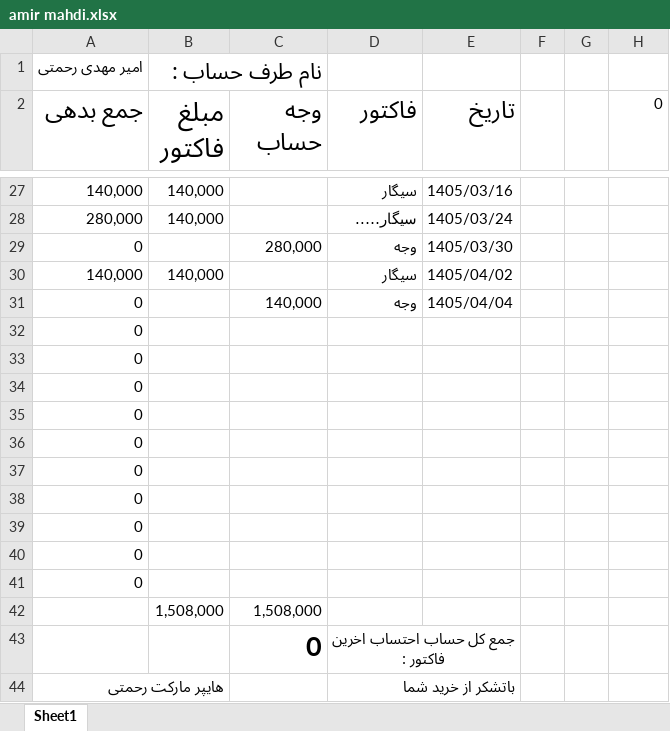
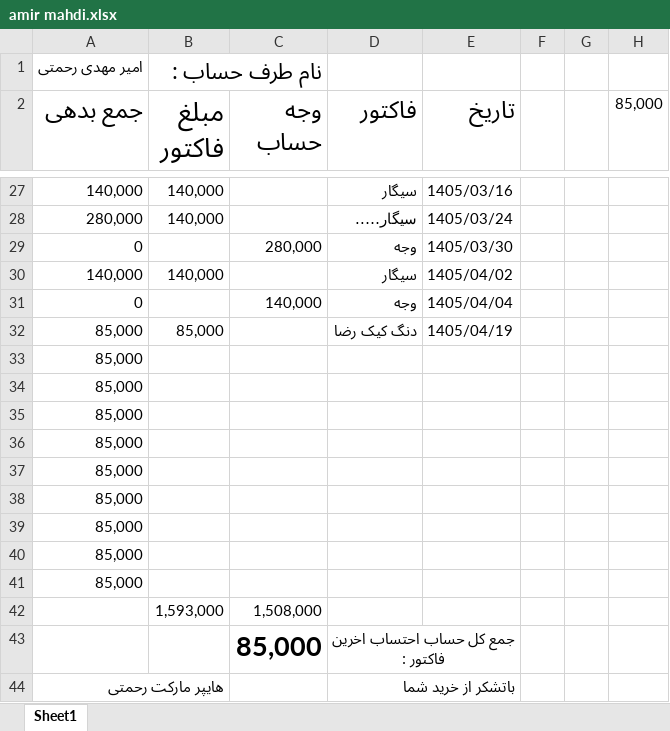
Before and after one commit to Hamidmarket/hesab, an Excel workbook: customers/amir mahdi.xlsx, sheet Sheet1, drawn as a sheet; only a part is shown, gaps mark what is left out; values as stored, in another font and other column widths than the file's, no borders; conditional formats not drawn; removed rows and columns are numbered as before the commit, all else as after; the diff names each change by its address in the sheet, - before the commit and + after, or states it on an @@ line.

```diff
--- a/customers/amir mahdi.xlsx (sheet Sheet1)
+++ b/customers/amir mahdi.xlsx (sheet Sheet1)
-H2: 0
+H2: 85,000
-row 32: 0
+row 32: 85,000 | 85,000 |  | دنگ کیک رضا | 1405/04/19
-A33:A41 (جمع بدهی): 0
+A33:A41 (جمع بدهی): 85,000
-B42 (مبلغ فاکتور): 1,508,000
+B42 (مبلغ فاکتور): 1,593,000
-C43 (وجه حساب): 0
+C43 (وجه حساب): 85,000
```
Also changed, not shown: customers.xlsx, customers/abas.xlsx, 6 other files.
